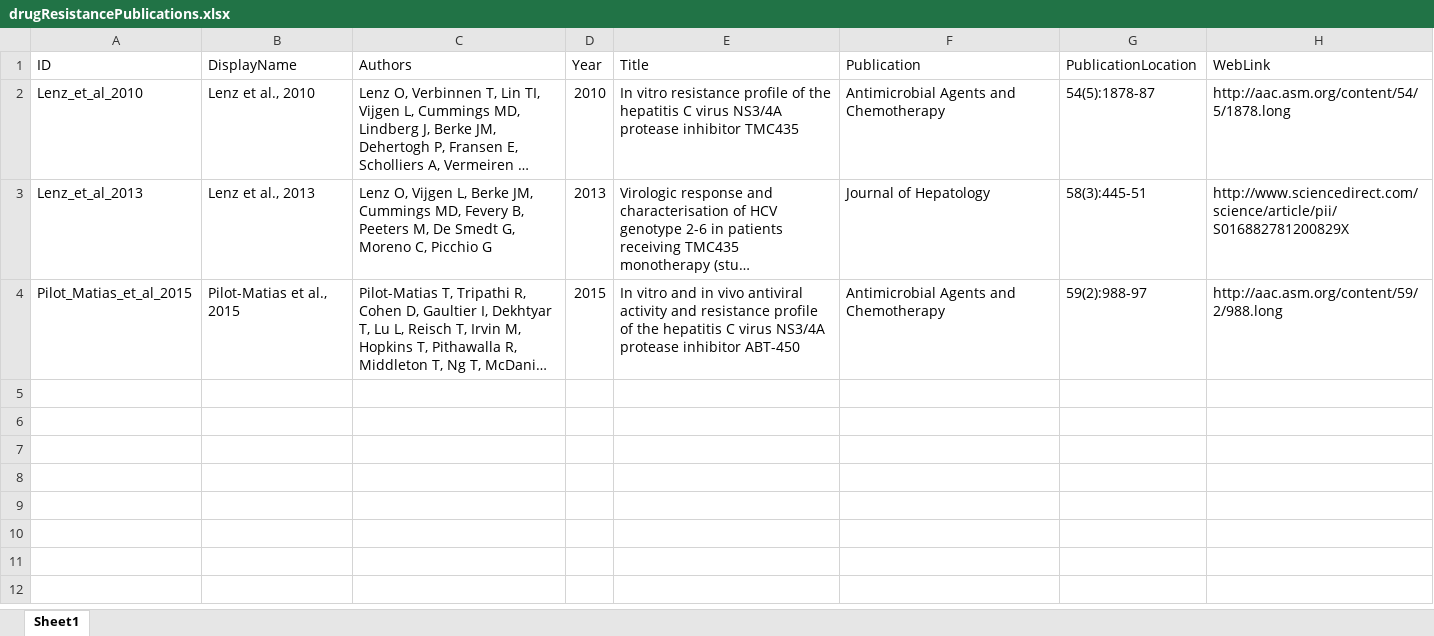
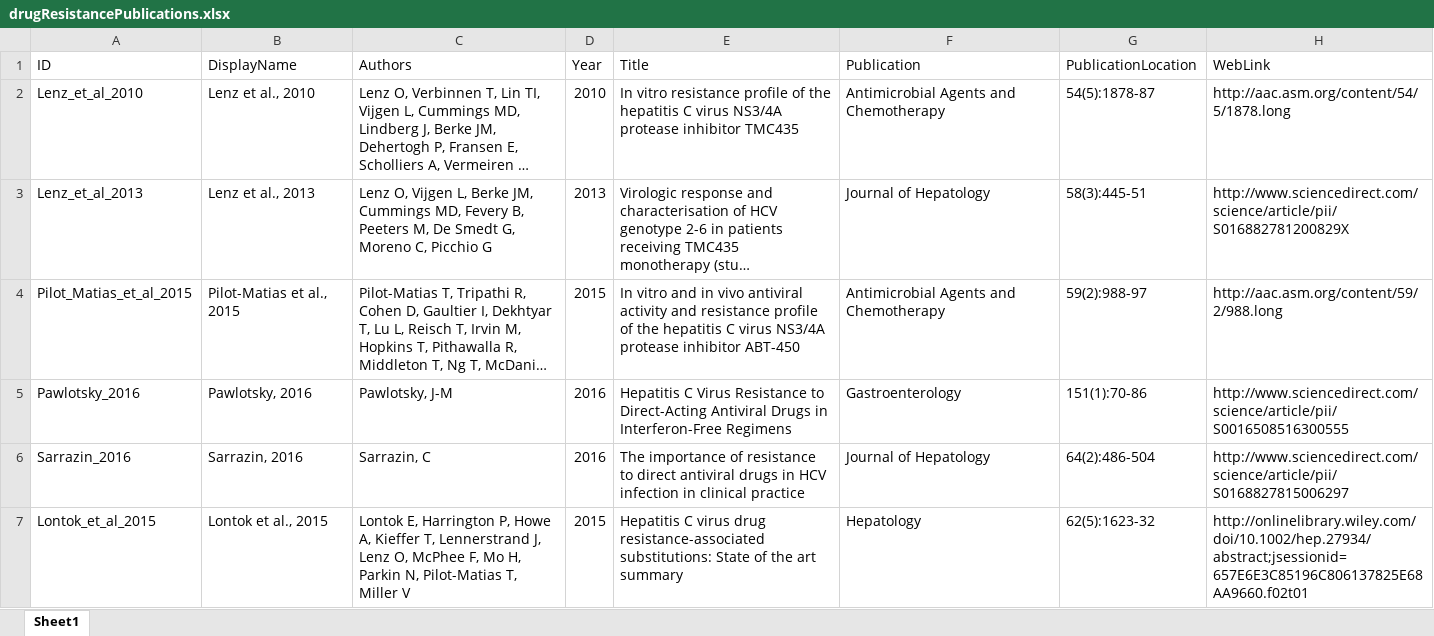
Before and after one commit to giffordlabcvr/HCV-GLUE, an Excel workbook: tabular/drug_resistance/drugResistancePublications.xlsx, sheet Sheet1, drawn as a sheet; long unchanged cells end in …; values as stored, in another font and other column widths than the file's, no borders; the diff names each change by its address in the sheet, - before the commit and + after, or states it on an @@ line.

Commit message:
extra drug publications. initial work to improve drug modelling.

```diff
--- a/tabular/drug_resistance/drugResistancePublications.xlsx (sheet Sheet1)
+++ b/tabular/drug_resistance/drugResistancePublications.xlsx (sheet Sheet1)
+row 5: Pawlotsky_2016 | Pawlotsky, 2016 | Pawlotsky, J-M | 2016 | Hepatitis C Virus Resistance to Direct-Acting Antiviral Drugs in Interferon-Free Regimens | Gastroenterology | 151(1):70-86 | http://www.sciencedirect.com/science/article/pii/S0016508516300555
+row 6: Sarrazin_2016 | Sarrazin, 2016 | Sarrazin, C | 2016 | The importance of resistance to direct antiviral drugs in HCV infection in clinical practice | Journal of Hepatology | 64(2):486-504 | http://www.sciencedirect.com/science/article/pii/S0168827815006297
+row 7: Lontok_et_al_2015 | Lontok et al., 2015 | Lontok E, Harrington P, Howe A, Kieffer T, Lennerstrand J, Lenz O, McPhee F, Mo H, Parkin N, Pilot-Matias T, Miller V | 2015 | Hepatitis C virus drug resistance-associated substitutions: State of the art summary | Hepatology | 62(5):1623-32 | http://onlinelibrary.wiley.com/doi/10.1002/hep.27934/abstract;jsessionid=657E6E3C85196C806137825E68AA9660.f02t01
```
Also changed, not shown: 4 other files.
